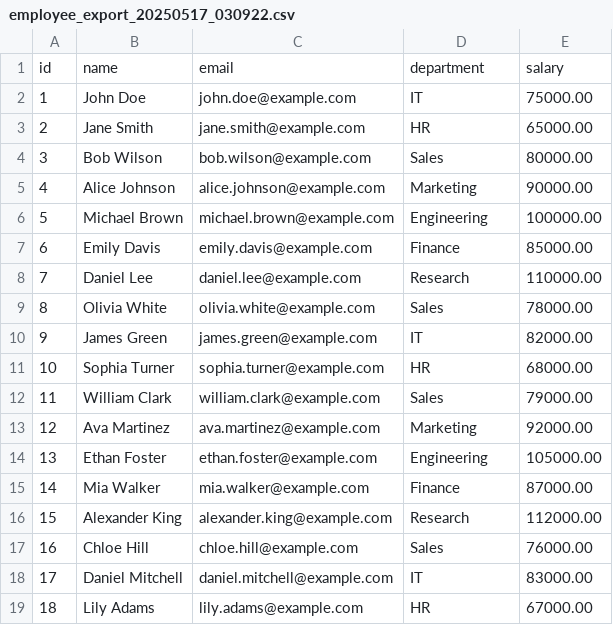
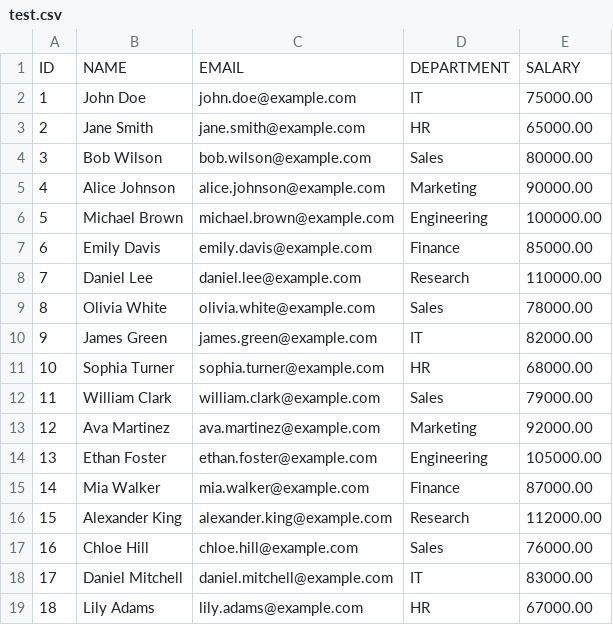
Before and after one commit to ThatNinjaGuy/universal-data-connector, a CSV file: data/output/test.csv (was data/output/employee_export_20250517_030922.csv), drawn as a sheet.

```diff
--- a/data/output/employee_export_20250517_030922.csv
+++ b/data/output/test.csv
@@ -1,2 +1,2 @@
-id,name,email,department,salary
+ID,NAME,EMAIL,DEPARTMENT,SALARY
 1,John Doe,john.doe@example.com,IT,75000.00
```
Also changed, not shown: 16 other files.
